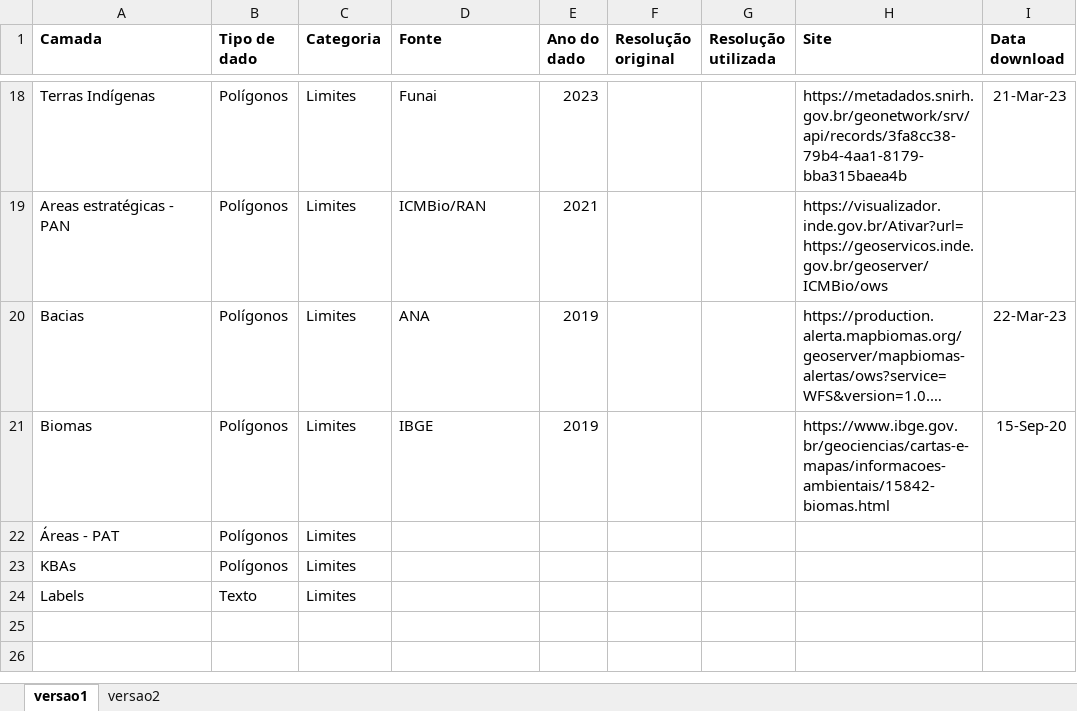
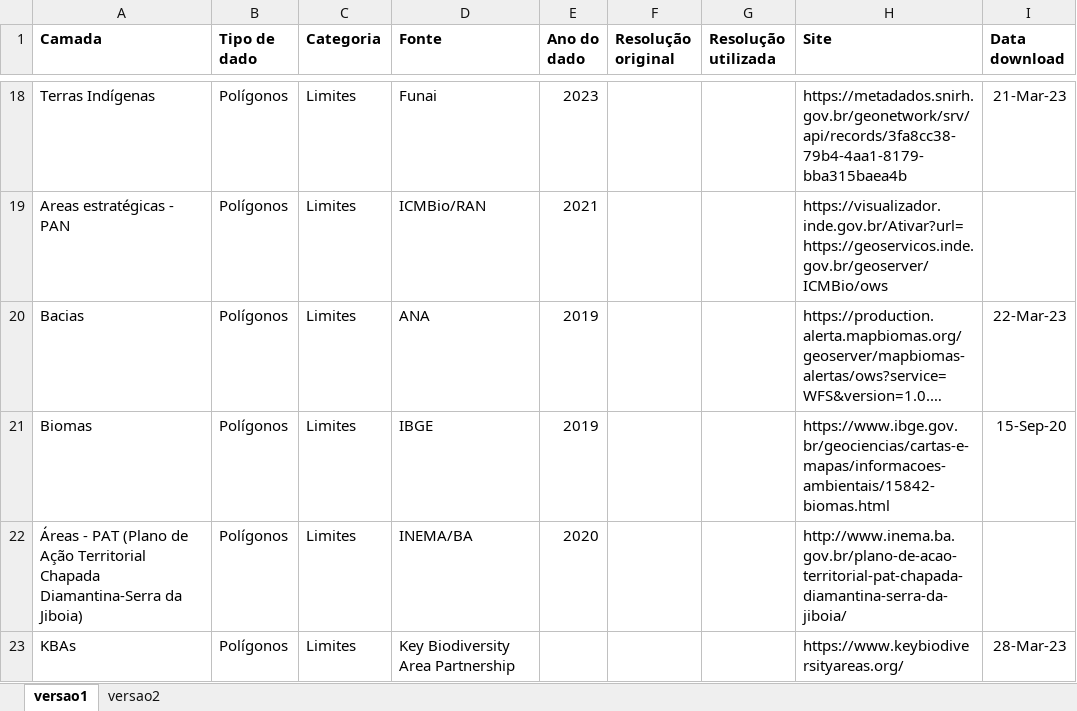
Before and after one commit to arbobm/ameacas_ne_rhino, an Excel workbook: app/planilhas/fonte_dados.xlsx, sheet versao1, drawn as a sheet; only a part is shown, gaps mark what is left out; long unchanged cells end in …; values as stored, in another font and other column widths than the file's, no borders; removed rows and columns are numbered as before the commit, all else as after; the diff names each change by its address in the sheet, - before the commit and + after, or states it on an @@ line.

Commit message:
adiciona fonte das kbas e areas do pat

```diff
--- a/app/planilhas/fonte_dados.xlsx (sheet versao1)
+++ b/app/planilhas/fonte_dados.xlsx (sheet versao1)
-row 22: Áreas - PAT | Polígonos | Limites
+row 22: Áreas - PAT (Plano de Ação Territorial Chapada Diamantina-Serra da Jiboia) | Polígonos | Limites | INEMA/BA | 2020 |  |  | http://www.inema.ba.gov.br/plano-de-acao-territorial-pat-chapada-diamantina-serra-da-jiboia/
-D23 (Fonte): (empty)
+D23 (Fonte): Key Biodiversity Area Partnership
-H23 (Site): (empty)
+H23 (Site): https://www.keybiodiversityareas.org/
-I23 (Data download): (empty)
+I23 (Data download): 28-Mar-23
-row 24: Labels | Texto | Limites
```
